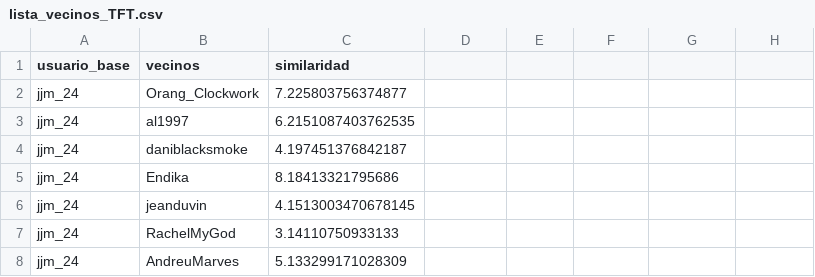
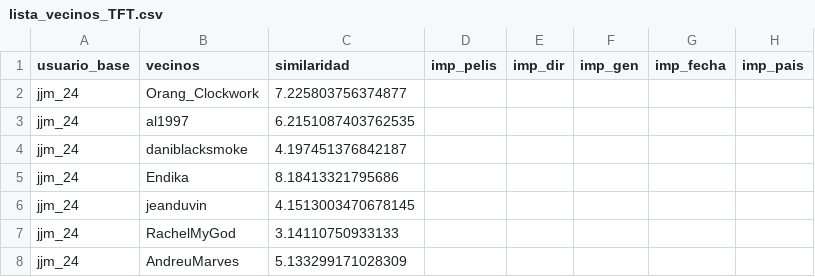
Before and after one commit to fsanchez83/topfilmtuiter, a CSV file: PBI/topfilmtinder/vecinos/lista_vecinos_TFT.csv, drawn as a sheet; only a part is shown.

```diff
--- a/PBI/topfilmtinder/vecinos/lista_vecinos_TFT.csv
+++ b/PBI/topfilmtinder/vecinos/lista_vecinos_TFT.csv
@@ -1,2 +1,2 @@
-usuario_base;vecinos;similaridad
+usuario_base;vecinos;similaridad;imp_pelis;imp_dir;imp_gen;imp_fecha;imp_pais
 jjm_24;Orang_Clockwork;7.225803756374877
```
Also changed, not shown: PBI/topfilmtinder/vecinos/lista_vecinos_TFT1919.csv, 23 other files.
